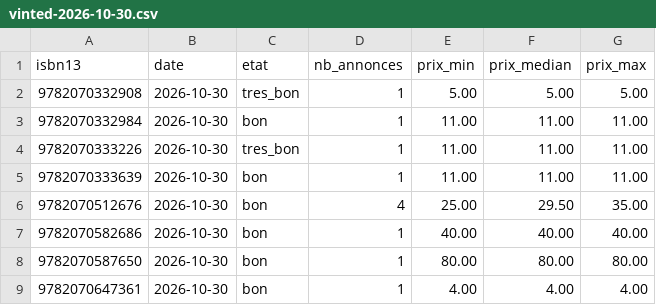
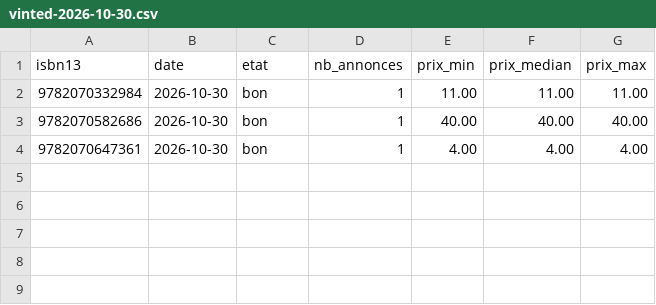
Before and after one commit to loliba92/LDVELH, a CSV file: data/raw/occasion/vinted-2026-10-30.csv, drawn as a sheet.

```diff
--- a/data/raw/occasion/vinted-2026-10-30.csv
+++ b/data/raw/occasion/vinted-2026-10-30.csv
@@ -1,9 +1,4 @@
 isbn13,date,etat,nb_annonces,prix_min,prix_median,prix_max
-9782070332908,2026-10-30,tres_bon,1,5.00,5.00,5.00
 9782070332984,2026-10-30,bon,1,11.00,11.00,11.00
-9782070333226,2026-10-30,tres_bon,1,11.00,11.00,11.00
-9782070333639,2026-10-30,bon,1,11.00,11.00,11.00
-9782070512676,2026-10-30,bon,4,25.00,29.50,35.00
 9782070582686,2026-10-30,bon,1,40.00,40.00,40.00
-9782070587650,2026-10-30,bon,1,80.00,80.00,80.00
 9782070647361,2026-10-30,bon,1,4.00,4.00,4.00
```
Also changed, not shown: data/processed/prix_neuf.csv, data/raw/occasion/annonces-vinted-2026-10-30.csv, 17 other files.
